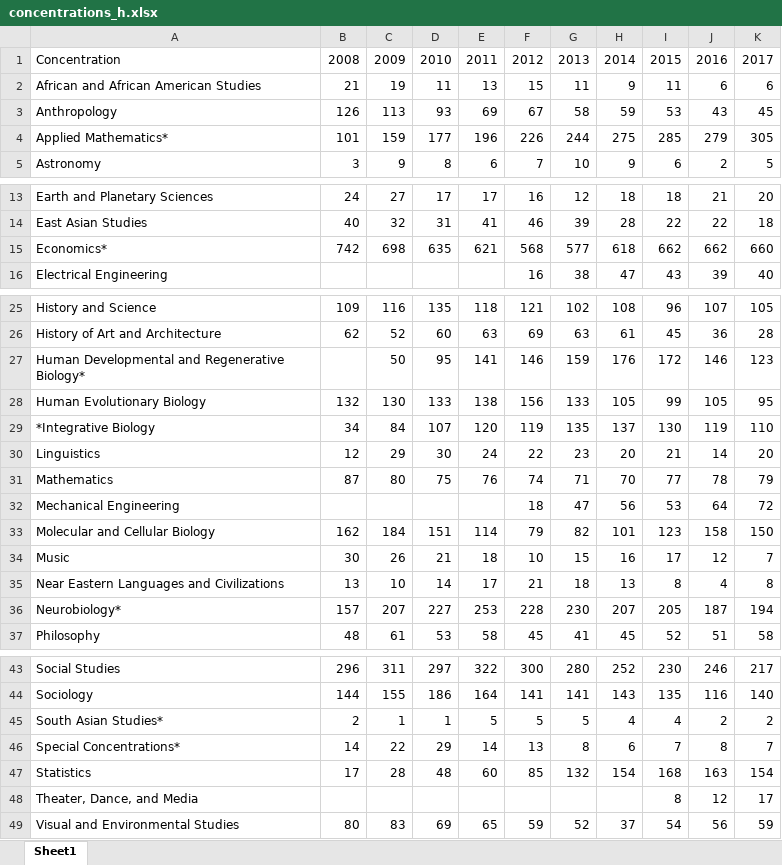
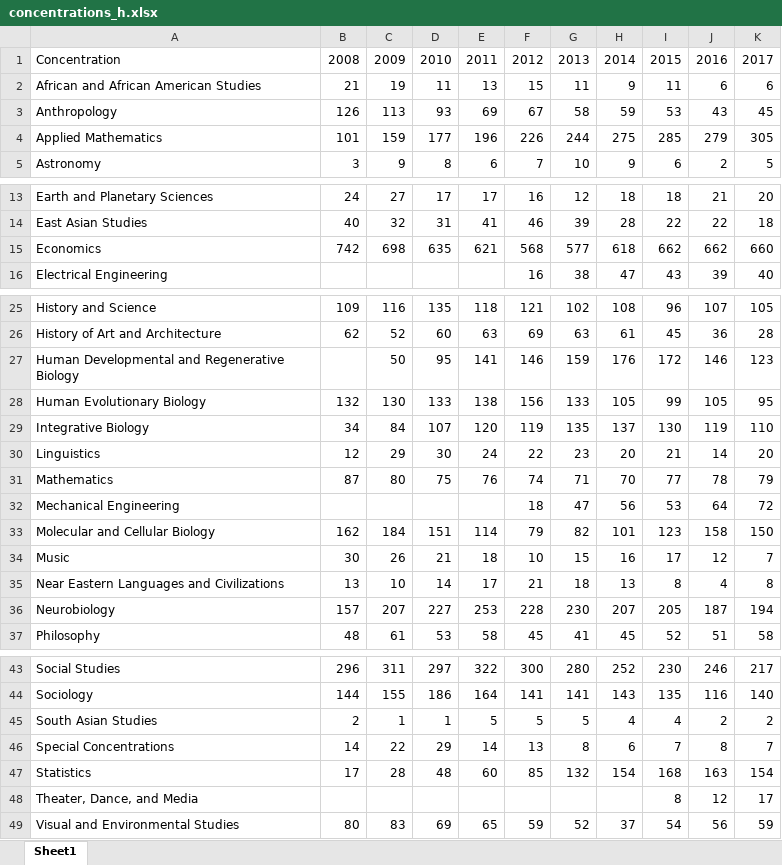
Before and after one commit to neilkhurana/harvard_concentration_data, an Excel workbook: concentrations_h.xlsx, sheet Sheet1, drawn as a sheet; only a part is shown, gaps mark what is left out; values as stored, in another font and other column widths than the file's, no borders; the diff names each change by its address in the sheet, - before the commit and + after, or states it on an @@ line.

```diff
--- a/concentrations_h.xlsx (sheet Sheet1)
+++ b/concentrations_h.xlsx (sheet Sheet1)
-A4: Applied Mathematics*
+A4: Applied Mathematics
-A15: Economics*
+A15: Economics
-A27: Human Developmental and Regenerative Biology*
+A27: Human Developmental and Regenerative Biology
-A29: *Integrative Biology
+A29: Integrative Biology
-A36: Neurobiology*
+A36: Neurobiology
-A45: South Asian Studies*
+A45: South Asian Studies
-A46: Special Concentrations*
+A46: Special Concentrations
```
Also changed, not shown: 2 other files.
